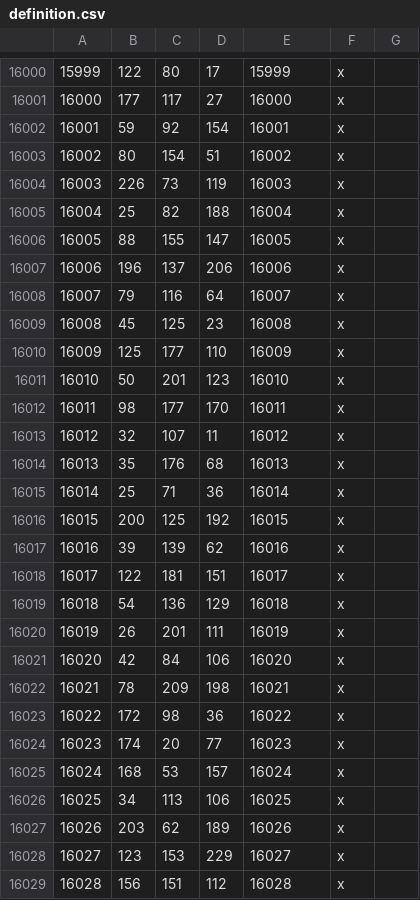
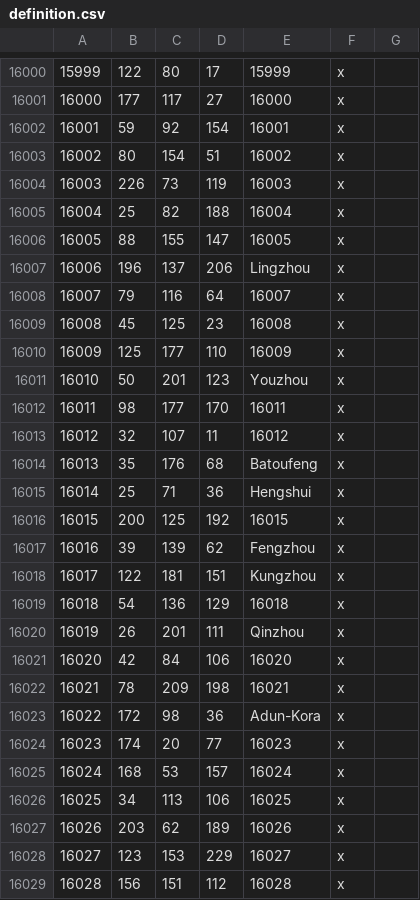
Before and after one commit to Rajas-of-Indochina/mod, a CSV file: indochina/map_data/definition.csv, drawn as a sheet; only a part is shown, gaps mark what is left out.

```diff
--- a/indochina/map_data/definition.csv
+++ b/indochina/map_data/definition.csv
@@ -16006,3 +16006,3 @@
 16005;88;155;147;16005;x;
-16006;196;137;206;16006;x;
+16006;196;137;206;Lingzhou;x;
 16007;79;116;64;16007;x;
@@ -16010,15 +16010,15 @@
 16009;125;177;110;16009;x;
-16010;50;201;123;16010;x;
+16010;50;201;123;Youzhou;x;
 16011;98;177;170;16011;x;
 16012;32;107;11;16012;x;
-16013;35;176;68;16013;x;
-16014;25;71;36;16014;x;
+16013;35;176;68;Batoufeng;x;
+16014;25;71;36;Hengshui;x;
 16015;200;125;192;16015;x;
-16016;39;139;62;16016;x;
-16017;122;181;151;16017;x;
+16016;39;139;62;Fengzhou;x;
+16017;122;181;151;Kungzhou;x;
 16018;54;136;129;16018;x;
-16019;26;201;111;16019;x;
+16019;26;201;111;Qinzhou;x;
 16020;42;84;106;16020;x;
 16021;78;209;198;16021;x;
-16022;172;98;36;16022;x;
+16022;172;98;36;Adun-Kora;x;
 16023;174;20;77;16023;x;
```
Also changed, not shown: 10 other files.
